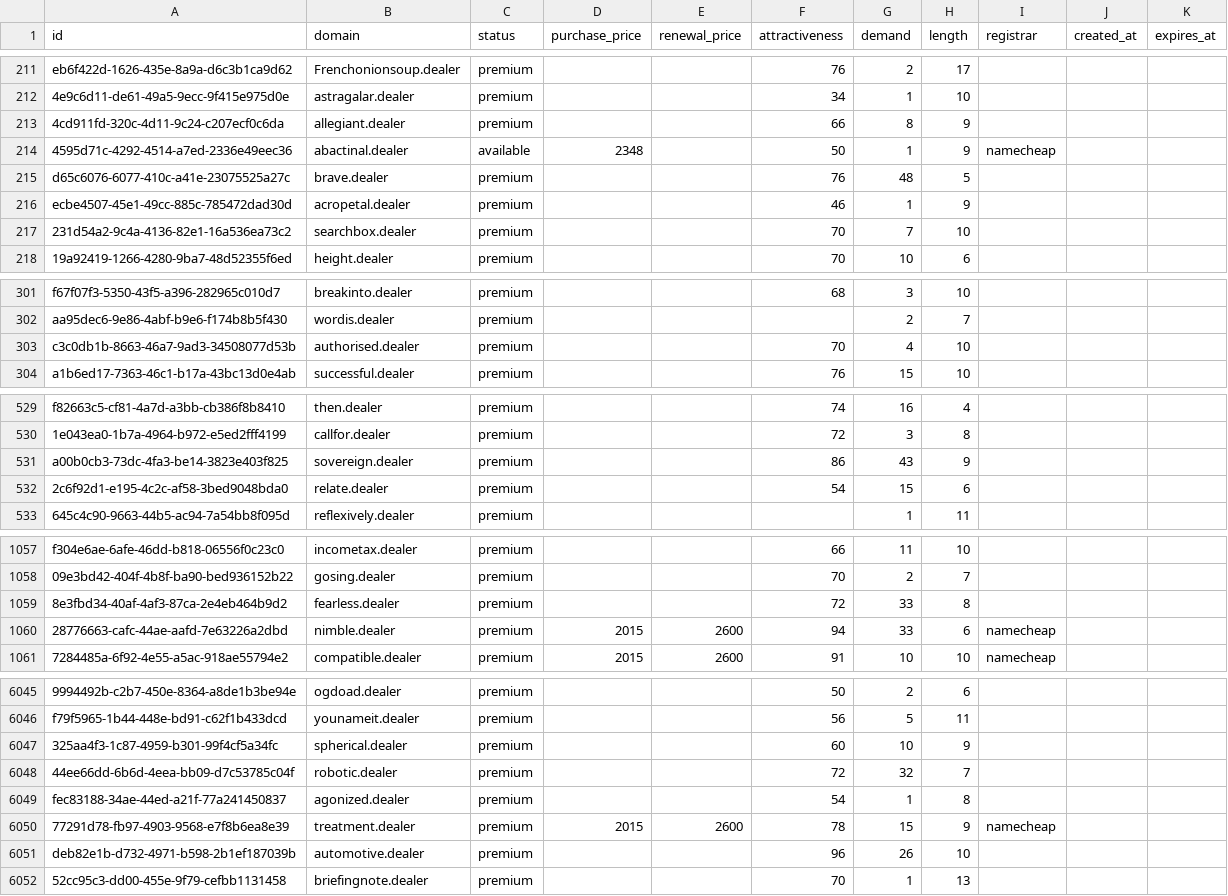
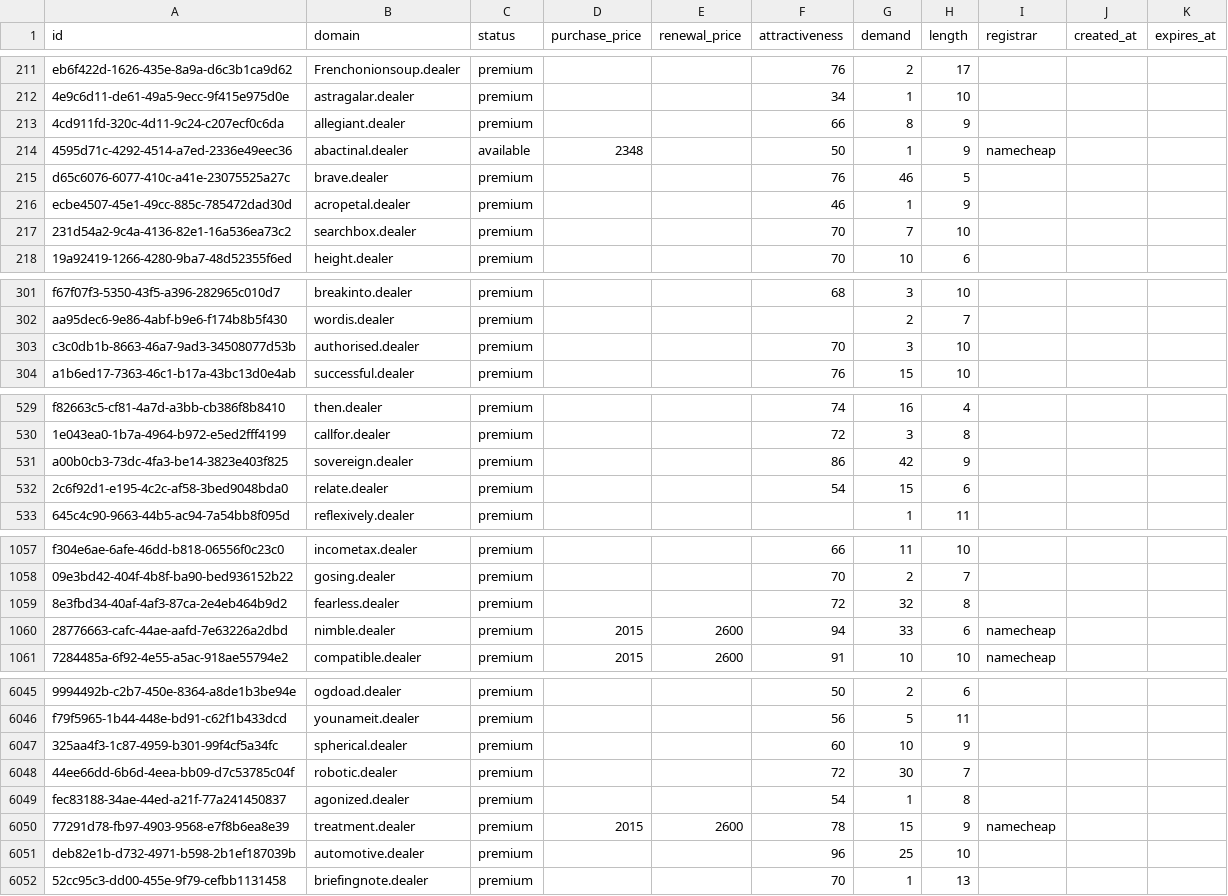
Before and after one commit to UniqueDomains/dealer-oneword-domains, a CSV file: dealer.csv, drawn as a sheet; only a part is shown, gaps mark what is left out; the diff covers the shown part only.

Commit message:
Domains update

```diff
--- a/dealer.csv
+++ b/dealer.csv
@@ -214,3 +214,3 @@ eb6f422d-1626-435e-8a9a-d6c3b1ca9d62,Frenchonionsoup.dealer,premium,,,76,2,17,,,
 4595d71c-4292-4514-a7ed-2336e49eec36,abactinal.dealer,available,2348,,50,1,9,namecheap,,
-d65c6076-6077-410c-a41e-23075525a27c,brave.dealer,premium,,,76,48,5,,,
+d65c6076-6077-410c-a41e-23075525a27c,brave.dealer,premium,,,76,46,5,,,
 ecbe4507-45e1-49cc-885c-785472dad30d,acropetal.dealer,premium,,,46,1,9,,,
@@ -302,3 +302,3 @@ f67f07f3-5350-43f5-a396-282965c010d7,breakinto.dealer,premium,,,68,3,10,,,
 aa95dec6-9e86-4abf-b9e6-f174b8b5f430,wordis.dealer,premium,,,,2,7,,,
-c3c0db1b-8663-46a7-9ad3-34508077d53b,authorised.dealer,premium,,,70,4,10,,,
+c3c0db1b-8663-46a7-9ad3-34508077d53b,authorised.dealer,premium,,,70,3,10,,,
 a1b6ed17-7363-46c1-b17a-43bc13d0e4ab,successful.dealer,premium,,,76,15,10,,,
@@ -530,3 +530,3 @@ f82663c5-cf81-4a7d-a3bb-cb386f8b8410,then.dealer,premium,,,74,16,4,,,
 1e043ea0-1b7a-4964-b972-e5ed2fff4199,callfor.dealer,premium,,,72,3,8,,,
-a00b0cb3-73dc-4fa3-be14-3823e403f825,sovereign.dealer,premium,,,86,43,9,,,
+a00b0cb3-73dc-4fa3-be14-3823e403f825,sovereign.dealer,premium,,,86,42,9,,,
 2c6f92d1-e195-4c2c-af58-3bed9048bda0,relate.dealer,premium,,,54,15,6,,,
@@ -1058,3 +1058,3 @@ f304e6ae-6afe-46dd-b818-06556f0c23c0,incometax.dealer,premium,,,66,11,10,,,
 09e3bd42-404f-4b8f-ba90-bed936152b22,gosing.dealer,premium,,,70,2,7,,,
-8e3fbd34-40af-4af3-87ca-2e4eb464b9d2,fearless.dealer,premium,,,72,33,8,,,
+8e3fbd34-40af-4af3-87ca-2e4eb464b9d2,fearless.dealer,premium,,,72,32,8,,,
 28776663-cafc-44ae-aafd-7e63226a2dbd,nimble.dealer,premium,2015,2600,94,33,6,namecheap,,
@@ -6047,6 +6047,6 @@ f79f5965-1b44-448e-bd91-c62f1b433dcd,younameit.dealer,premium,,,56,5,11,,,
 325aa4f3-1c87-4959-b301-99f4cf5a34fc,spherical.dealer,premium,,,60,10,9,,,
-44ee66dd-6b6d-4eea-bb09-d7c53785c04f,robotic.dealer,premium,,,72,32,7,,,
+44ee66dd-6b6d-4eea-bb09-d7c53785c04f,robotic.dealer,premium,,,72,30,7,,,
 fec83188-34ae-44ed-a21f-77a241450837,agonized.dealer,premium,,,54,1,8,,,
 77291d78-fb97-4903-9568-e7f8b6ea8e39,treatment.dealer,premium,2015,2600,78,15,9,namecheap,,
-deb82e1b-d732-4971-b598-2b1ef187039b,automotive.dealer,premium,,,96,26,10,,,
+deb82e1b-d732-4971-b598-2b1ef187039b,automotive.dealer,premium,,,96,25,10,,,
 52cc95c3-dd00-455e-9f79-cefbb1131458,briefingnote.dealer,premium,,,70,1,13,,,
```
Also changed, not shown: 32 edited cells elsewhere in this file, 2 other files.
